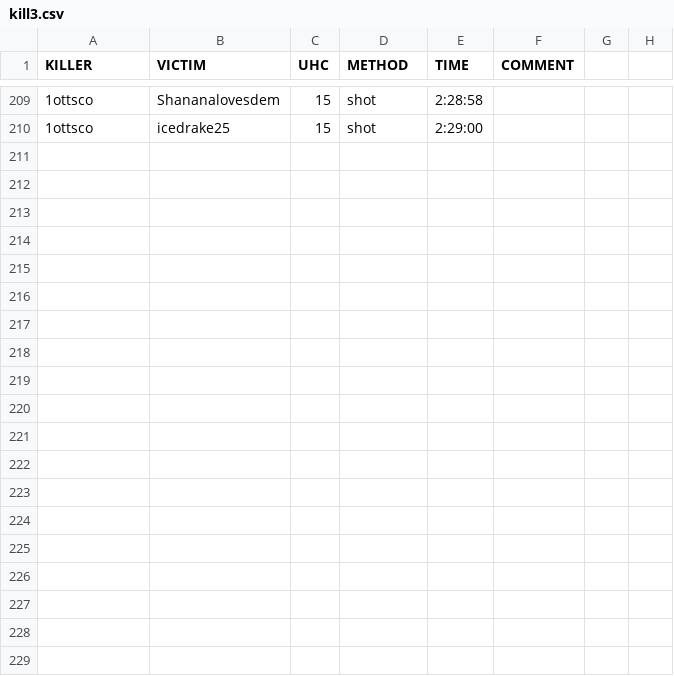
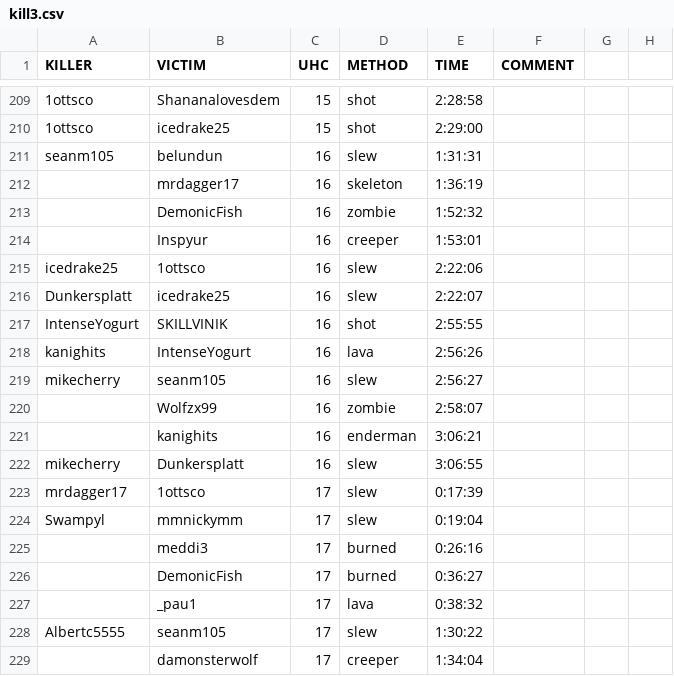
Before and after one commit to jrcolonial98/uhcmgr, a CSV file: src/load/kill3.csv, drawn as a sheet; only a part is shown, gaps mark what is left out; the diff covers the shown part only; the diff names each change by its address in the sheet, - before the commit and + after, or states it on an @@ line.

```diff
--- a/src/load/kill3.csv
+++ b/src/load/kill3.csv
+row 211: seanm105 | belundun | 16 | slew | 1:31:31
+row 212:  | mrdagger17 | 16 | skeleton | 1:36:19
+row 213:  | DemonicFish | 16 | zombie | 1:52:32
+row 214:  | Inspyur | 16 | creeper | 1:53:01
+row 215: icedrake25 | 1ottsco | 16 | slew | 2:22:06
+row 216: Dunkersplatt | icedrake25 | 16 | slew | 2:22:07
+row 217: IntenseYogurt | SKILLVINIK | 16 | shot | 2:55:55
+row 218: kanighits | IntenseYogurt | 16 | lava | 2:56:26
+row 219: mikecherry | seanm105 | 16 | slew | 2:56:27
+row 220:  | Wolfzx99 | 16 | zombie | 2:58:07
+row 221:  | kanighits | 16 | enderman | 3:06:21
+row 222: mikecherry | Dunkersplatt | 16 | slew | 3:06:55
+row 223: mrdagger17 | 1ottsco | 17 | slew | 0:17:39
+row 224: Swampyl | mmnickymm | 17 | slew | 0:19:04
+row 225:  | meddi3 | 17 | burned | 0:26:16
+row 226:  | DemonicFish | 17 | burned | 0:36:27
+row 227:  | _pau1 | 17 | lava | 0:38:32
+row 228: Albertc5555 | seanm105 | 17 | slew | 1:30:22
+row 229:  | damonsterwolf | 17 | creeper | 1:34:04
```
Also changed, not shown: 14 added rows elsewhere in this file, src/load/player3.csv, src/load/registration3.csv, 1 other file.
